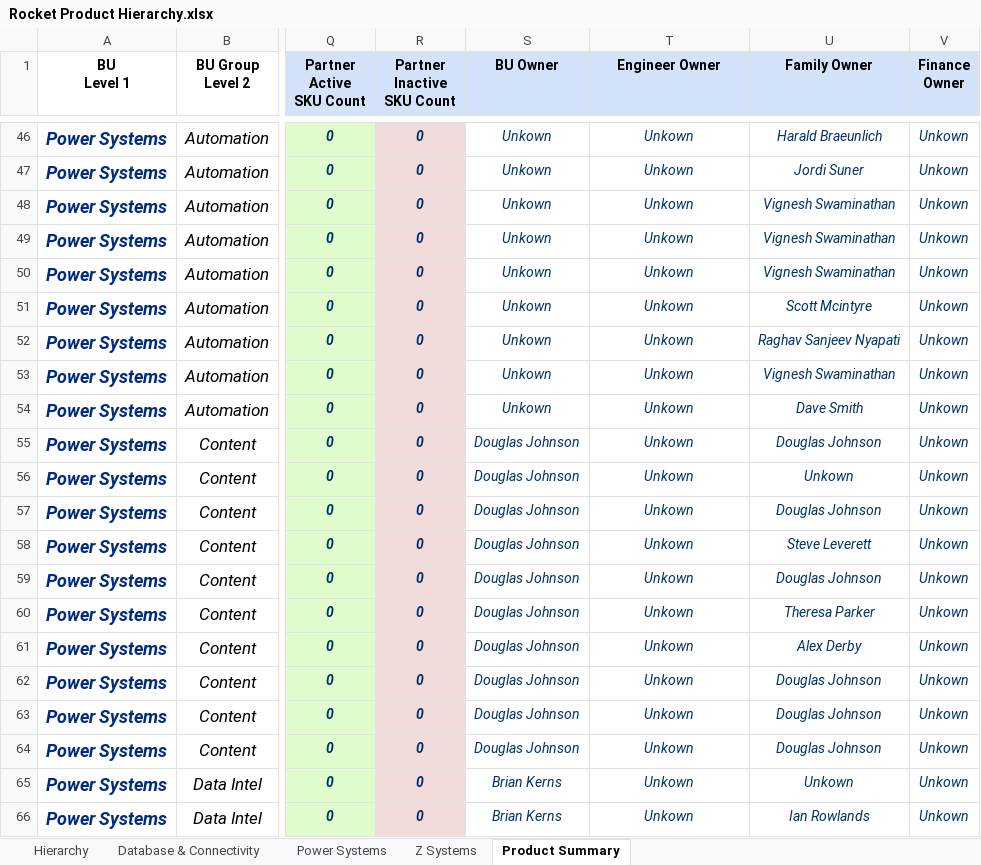
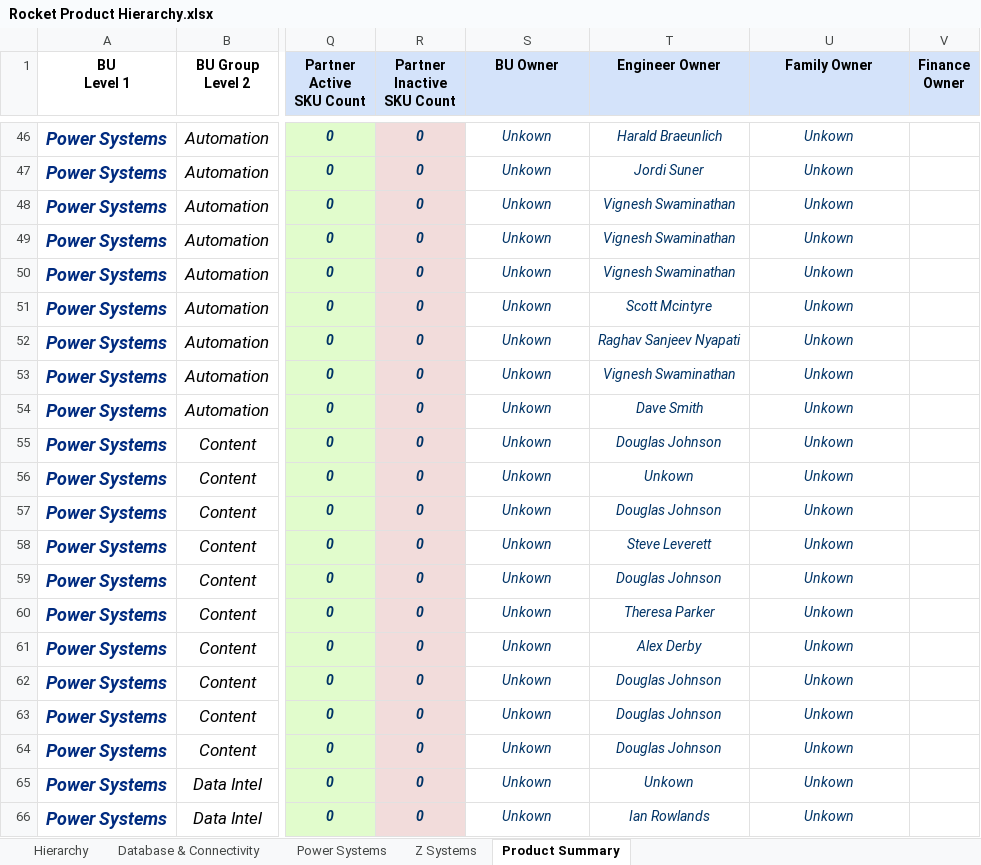
Before and after one commit to EshaS9716/OpenXMLExcel, an Excel workbook: WebApplication1/Template/Rocket Product Hierarchy.xlsx, sheet Product Summary, drawn as a sheet; only a part is shown, gaps mark what is left out; values as stored, in another font and other column widths than the file's, no borders; the diff covers the shown part only; the diff names each change by its address in the sheet, - before the commit and + after, or states it on an @@ line.

```diff
--- a/WebApplication1/Template/Rocket Product Hierarchy.xlsx (sheet Product Summary)
+++ b/WebApplication1/Template/Rocket Product Hierarchy.xlsx (sheet Product Summary)
-T46 (Engineer Owner): Unkown
+T46 (Engineer Owner): Harald Braeunlich
-U46 (Family Owner): Harald Braeunlich
+U46 (Family Owner): Unkown
-V46:V66 (Finance Owner): Unkown
+V46:V66 (Finance Owner): (empty)
-T47 (Engineer Owner): Unkown
+T47 (Engineer Owner): Jordi Suner
-U47 (Family Owner): Jordi Suner
+U47 (Family Owner): Unkown
-T48:T50 (Engineer Owner): Unkown
+T48:T50 (Engineer Owner): Vignesh Swaminathan
-U48:U50 (Family Owner): Vignesh Swaminathan
+U48:U50 (Family Owner): Unkown
-T51 (Engineer Owner): Unkown
+T51 (Engineer Owner): Scott Mcintyre
-U51 (Family Owner): Scott Mcintyre
+U51 (Family Owner): Unkown
-T52 (Engineer Owner): Unkown
+T52 (Engineer Owner): Raghav Sanjeev Nyapati
-U52 (Family Owner): Raghav Sanjeev Nyapati
+U52 (Family Owner): Unkown
-T53 (Engineer Owner): Unkown
+T53 (Engineer Owner): Vignesh Swaminathan
-U53 (Family Owner): Vignesh Swaminathan
+U53 (Family Owner): Unkown
-T54 (Engineer Owner): Unkown
+T54 (Engineer Owner): Dave Smith
-U54 (Family Owner): Dave Smith
+U54 (Family Owner): Unkown
-S55:S64 (BU Owner): Douglas Johnson
+S55:S64 (BU Owner): Unkown
-T55 (Engineer Owner): Unkown
+T55 (Engineer Owner): Douglas Johnson
-U55 (Family Owner): Douglas Johnson
+U55 (Family Owner): Unkown
-T57 (Engineer Owner): Unkown
+T57 (Engineer Owner): Douglas Johnson
-U57 (Family Owner): Douglas Johnson
+U57 (Family Owner): Unkown
-T58 (Engineer Owner): Unkown
+T58 (Engineer Owner): Steve Leverett
-U58 (Family Owner): Steve Leverett
+U58 (Family Owner): Unkown
-T59 (Engineer Owner): Unkown
+T59 (Engineer Owner): Douglas Johnson
-U59 (Family Owner): Douglas Johnson
+U59 (Family Owner): Unkown
-T60 (Engineer Owner): Unkown
+T60 (Engineer Owner): Theresa Parker
-U60 (Family Owner): Theresa Parker
+U60 (Family Owner): Unkown
-T61 (Engineer Owner): Unkown
+T61 (Engineer Owner): Alex Derby
-U61 (Family Owner): Alex Derby
+U61 (Family Owner): Unkown
-T62:T64 (Engineer Owner): Unkown
+T62:T64 (Engineer Owner): Douglas Johnson
-U62:U64 (Family Owner): Douglas Johnson
+U62:U64 (Family Owner): Unkown
-S65:S66 (BU Owner): Brian Kerns
+S65:S66 (BU Owner): Unkown
-T66 (Engineer Owner): Unkown
+T66 (Engineer Owner): Ian Rowlands
-U66 (Family Owner): Ian Rowlands
+U66 (Family Owner): Unkown
```
Also changed, not shown: 810 edited cells elsewhere in this sheet, sheet Hierarchy, WebApplication1/Template/Tier Hierarchy.xlsx, 2 other files.
